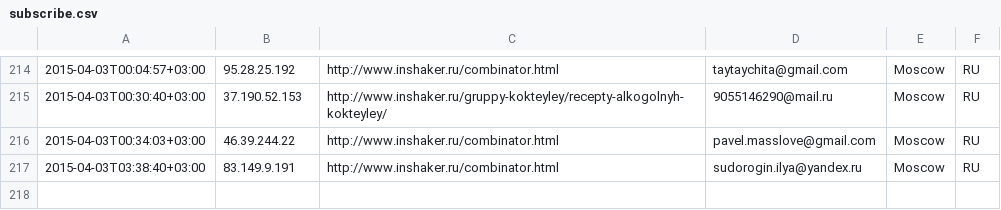
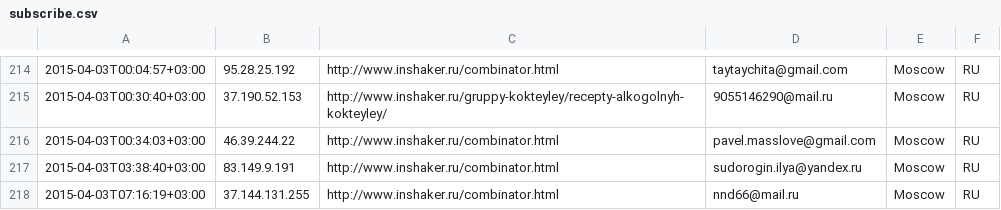
Before and after one commit to peter-leonov/inshaker, a CSV file: htdocs/_/events/subscribe.csv, drawn as a sheet; only a part is shown, gaps mark what is left out; the diff names each change by its address in the sheet, - before the commit and + after, or states it on an @@ line.

Commit message:
auto-backup

```diff
--- a/htdocs/_/events/subscribe.csv
+++ b/htdocs/_/events/subscribe.csv
+row 218: 2015-04-03T07:16:19+03:00 | 37.144.131.255 | http://www.inshaker.ru/combinator.html | nnd66@mail.ru | Moscow | RU
```
